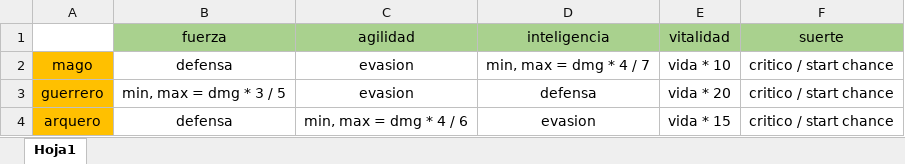
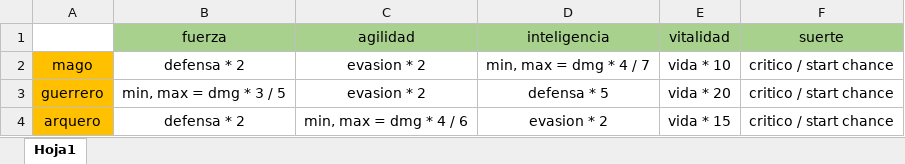
Before and after one commit to HeroPath/Backend, an Excel workbook: statistics-EXCELs/Stats Pjs.xlsx, sheet Hoja1, drawn as a sheet; values as stored, in another font and other column widths than the file's, no borders; the diff names each change by its address in the sheet, - before the commit and + after, or states it on an @@ line.

```diff
--- a/statistics-EXCELs/Stats Pjs.xlsx (sheet Hoja1)
+++ b/statistics-EXCELs/Stats Pjs.xlsx (sheet Hoja1)
-B2 (fuerza): defensa
+B2 (fuerza): defensa * 2
-C2:C3 (agilidad): evasion
+C2:C3 (agilidad): evasion * 2
-D3 (inteligencia): defensa
+D3 (inteligencia): defensa * 5
-B4 (fuerza): defensa
+B4 (fuerza): defensa * 2
-D4 (inteligencia): evasion
+D4 (inteligencia): evasion * 2
```
Also changed, not shown: 6 other files.
